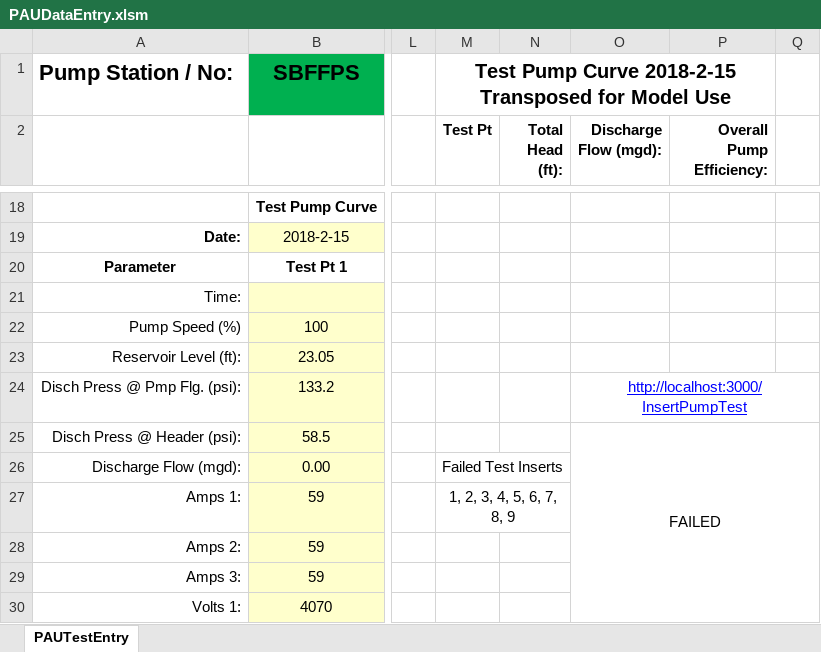
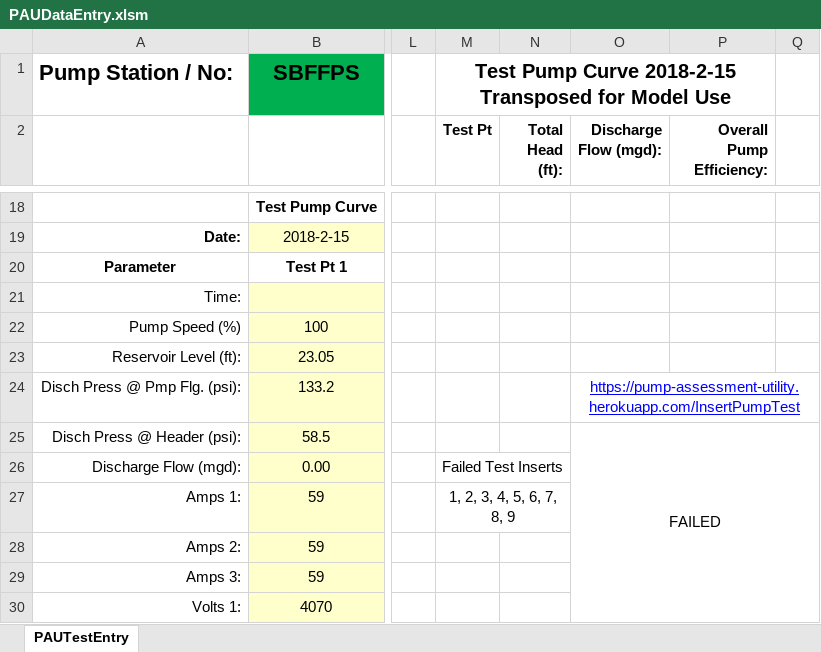
Before and after one commit to prestaylor51/waterUtility, an Excel workbook: Workbooks/PAUDataEntry.xlsm, sheet PAUTestEntry, drawn as a sheet; only a part is shown, gaps mark what is left out; values as stored, in another font and other column widths than the file's, no borders; charts and pictures not drawn; the diff names each change by its address in the sheet, - before the commit and + after, or states it on an @@ line.

```diff
--- a/Workbooks/PAUDataEntry.xlsm (sheet PAUTestEntry)
+++ b/Workbooks/PAUDataEntry.xlsm (sheet PAUTestEntry)
-O24 (Discharge Flow (mgd):): http://localhost:3000/InsertPumpTest
+O24 (Discharge Flow (mgd):): https://pump-assessment-utility.herokuapp.com/InsertPumpTest
```
Also changed, not shown: Workbooks/PAUEngineeringTemplate.xlsm, 2 other files.
